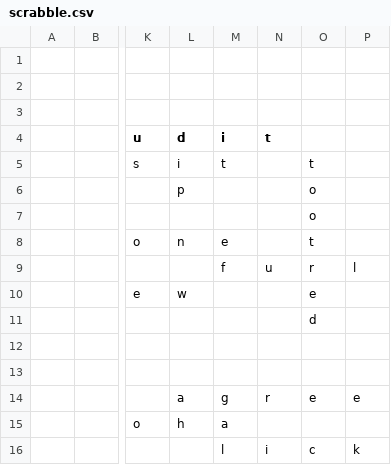
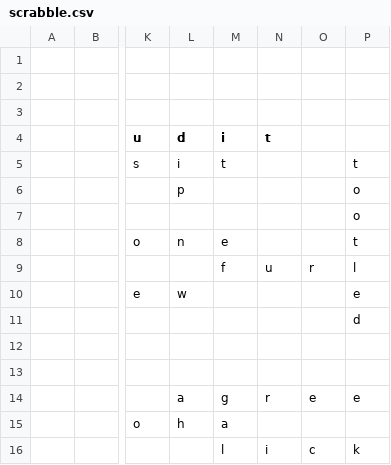
Before and after one commit to daflad/scrabble.nehpets.co.uk, a CSV file: scrabble.csv, drawn as a sheet; only a part is shown, gaps mark what is left out; the diff names each change by its address in the sheet, - before the commit and + after, or states it on an @@ line.

Commit message:
game update

```diff
--- a/scrabble.csv
+++ b/scrabble.csv
-O5: t
+O5: (empty)
-P5: (empty)
+P5: t
-O6:O7: o
+O6:O7: (empty)
-P6:P7: (empty)
+P6:P7: o
-O8: t
+O8: (empty)
-P8: (empty)
+P8: t
-O10: e
+O10: (empty)
-P10: (empty)
+P10: e
-O11: d
+O11: (empty)
-P11: (empty)
+P11: d
```
